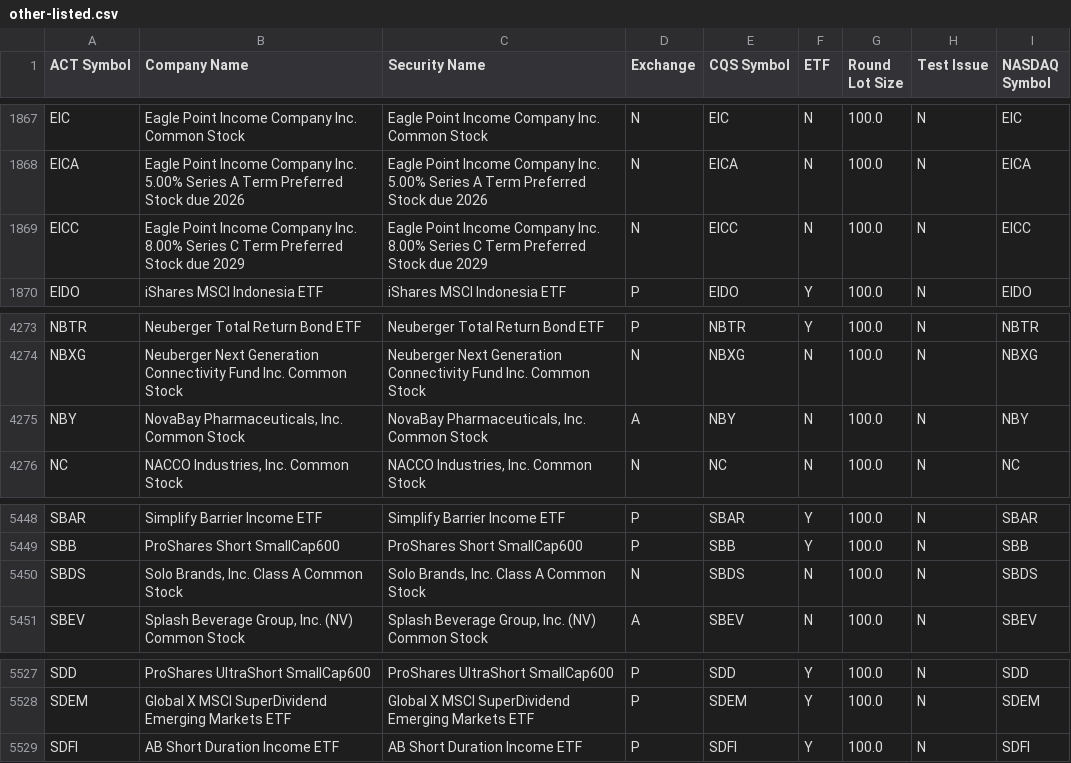
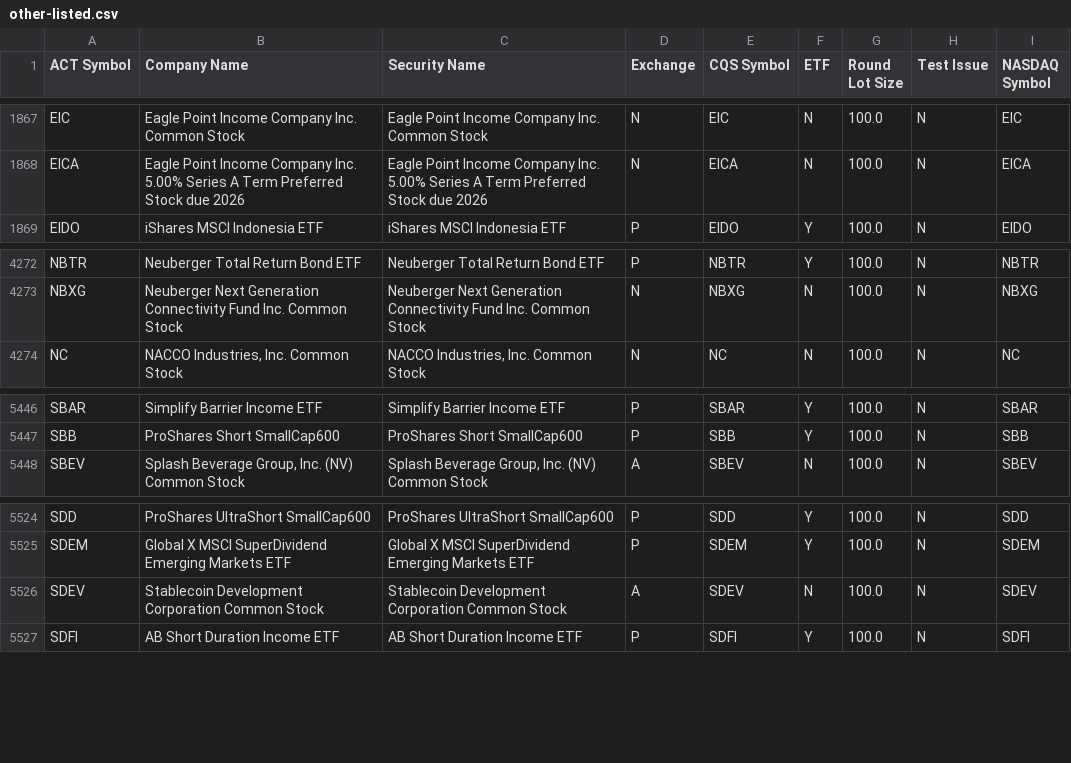
Before and after one commit to datasets/nyse-other-listings, a CSV file: data/other-listed.csv, drawn as a sheet; only a part is shown, gaps mark what is left out; removed rows and columns are numbered as before the commit, all else as after; the diff names each change by its address in the sheet, - before the commit and + after, or states it on an @@ line.

```diff
--- a/data/other-listed.csv
+++ b/data/other-listed.csv
-row 1869: EICC | Eagle Point Income Company Inc. 8.00% Series C Term Preferred Stock due 2029 | Eagle Point Income Company Inc. 8.00% Series C Term Preferred Stock due 2029 | N | EICC | N | 100.0 | N | EICC
-row 4275: NBY | NovaBay Pharmaceuticals, Inc. Common Stock | NovaBay Pharmaceuticals, Inc. Common Stock | A | NBY | N | 100.0 | N | NBY
-row 5450: SBDS | Solo Brands, Inc. Class A Common Stock | Solo Brands, Inc. Class A Common Stock | N | SBDS | N | 100.0 | N | SBDS
+row 5526: SDEV | Stablecoin Development Corporation Common Stock | Stablecoin Development Corporation Common Stock | A | SDEV | N | 100.0 | N | SDEV
```
Also changed, not shown: data/nyse-listed.csv.
